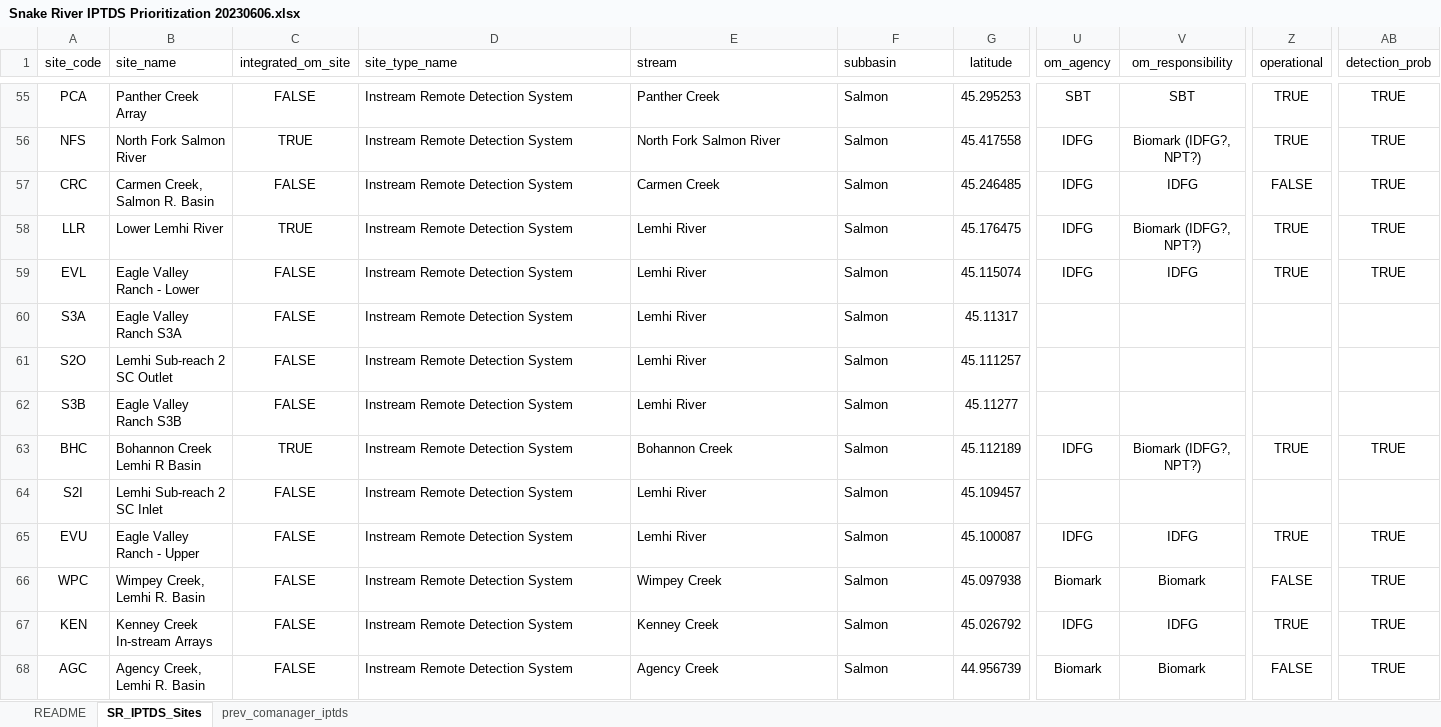
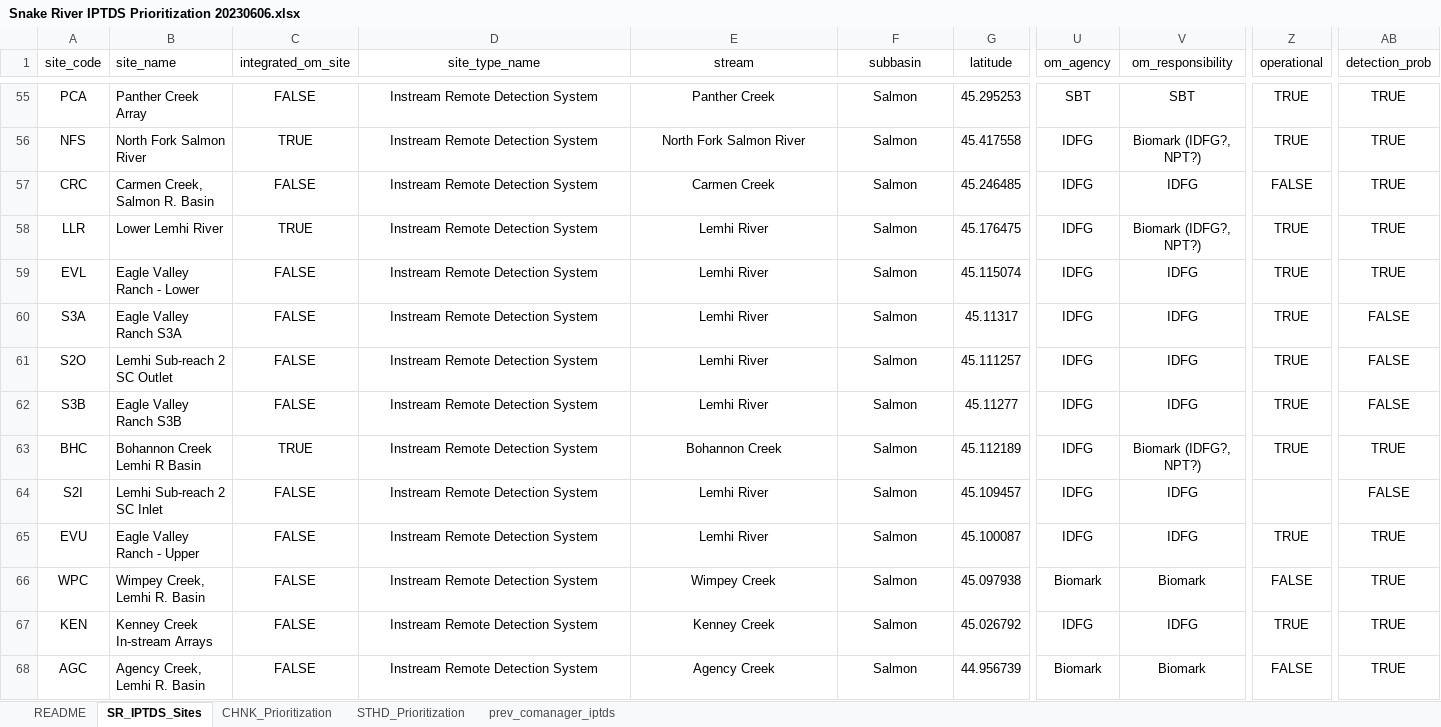
Before and after one commit to NPTfisheries/SnakeR_IPTDS, an Excel workbook: docs/Snake River IPTDS Prioritization 20230606.xlsx, sheet SR_IPTDS_Sites, drawn as a sheet; only a part is shown, gaps mark what is left out; values as stored, in another font and other column widths than the file's, no borders; the diff covers the shown part only; the diff names each change by its address in the sheet, - before the commit and + after, or states it on an @@ line.

Commit message:
minor updates to prioritization

```diff
--- a/docs/Snake River IPTDS Prioritization 20230606.xlsx (sheet SR_IPTDS_Sites)
+++ b/docs/Snake River IPTDS Prioritization 20230606.xlsx (sheet SR_IPTDS_Sites)
+sheet tab: CHNK_Prioritization
+sheet tab: STHD_Prioritization
-D1:F68 alignment: left
+D1:F68 alignment: center
-U60:U62 (om_agency): (empty)
+U60:U62 (om_agency): IDFG
-V60:V62 (om_responsibility): (empty)
+V60:V62 (om_responsibility): IDFG
-Z60:Z62 (operational): (empty)
+Z60:Z62 (operational): TRUE
-AB60:AB62 (detection_prob): (empty)
+AB60:AB62 (detection_prob): FALSE
-U64 (om_agency): (empty)
+U64 (om_agency): IDFG
-V64 (om_responsibility): (empty)
+V64 (om_responsibility): IDFG
-AB64 (detection_prob): (empty)
+AB64 (detection_prob): FALSE
```
Also changed, not shown: 45 edited cells and cell formats elsewhere in this sheet, sheet README.
